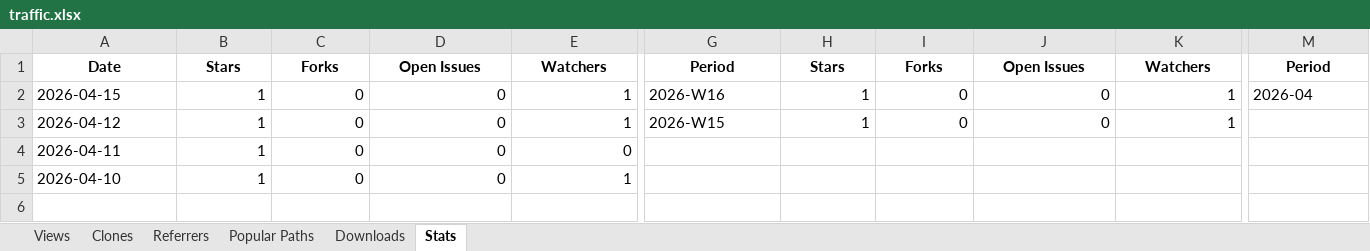
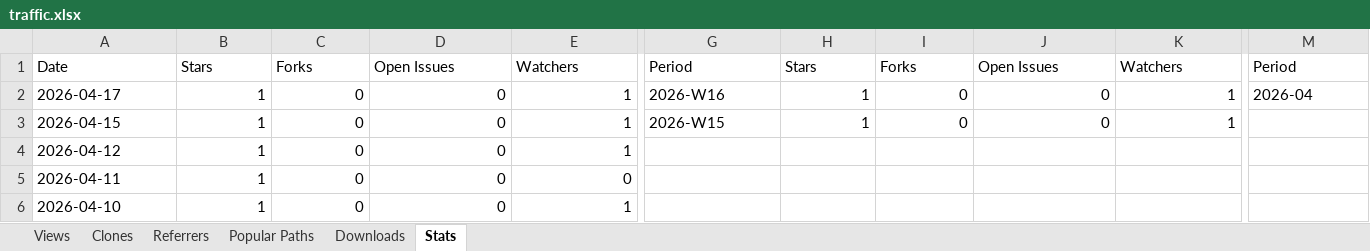
Before and after one commit to seto77/PressureCalculator, an Excel workbook: PressureCalculator/traffic.xlsx, sheet Stats, drawn as a sheet; only a part is shown, gaps mark what is left out; values as stored, in another font and other column widths than the file's, no borders; rows hold the shown columns only; the diff covers the shown part only; the diff names each change by its address in the sheet, - before the commit and + after, or states it on an @@ line.

```diff
--- a/PressureCalculator/traffic.xlsx (sheet Stats)
+++ b/PressureCalculator/traffic.xlsx (sheet Stats)
@@ A1:E1 bold: on → off, alignment: center → left @@
@@ G1:K1 bold: on → off, alignment: center → left @@
@@ M1 bold: on → off, alignment: center → left @@
-A2: 2026-04-15
+A2: 2026-04-17
-A3: 2026-04-12
+A3: 2026-04-15
+row 4: 2026-04-12 | 1 | 0 | 0 | 1
```
Also changed, not shown: cell formats elsewhere in this sheet, sheet Popular Paths, sheet Views, sheet Referrers, sheet Clones, sheet Downloads.
